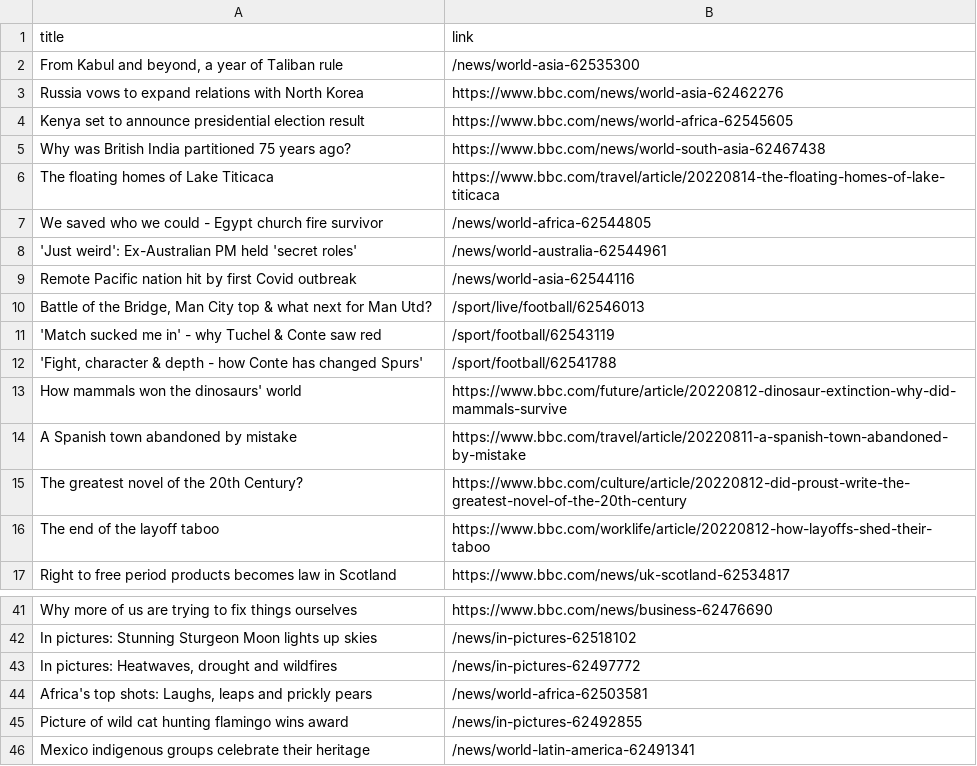
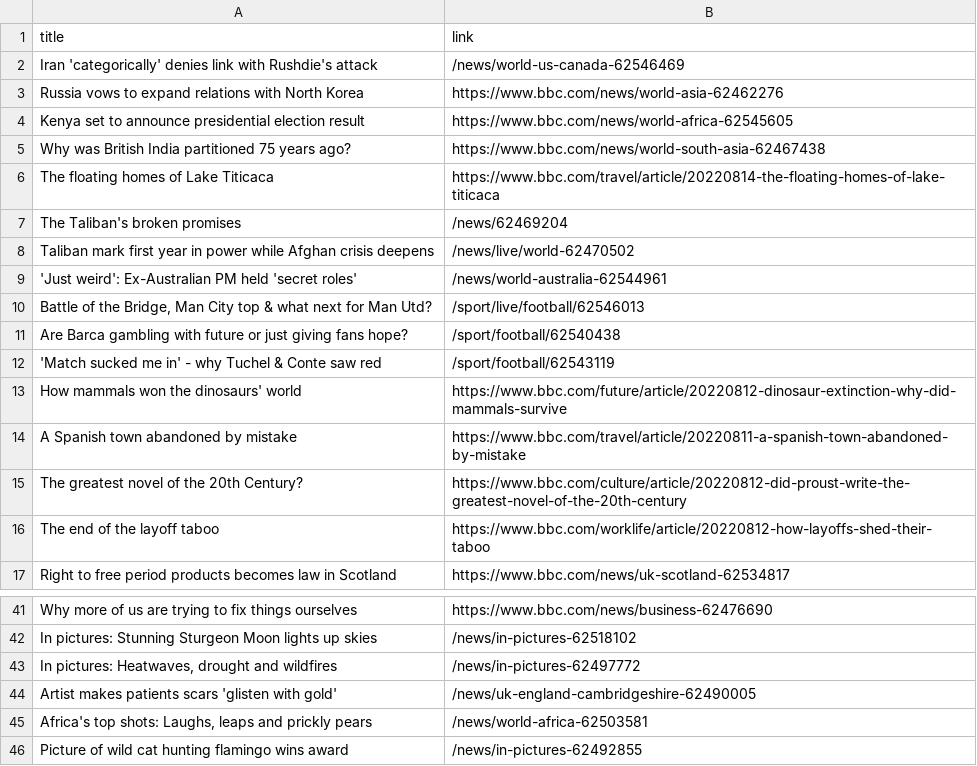
Before and after one commit to carolinaszv/automatic-scraper-bbc, a CSV file: bbc.csv, drawn as a sheet; only a part is shown, gaps mark what is left out; removed rows and columns are numbered as before the commit, all else as after; the diff names each change by its address in the sheet, - before the commit and + after, or states it on an @@ line.

```diff
--- a/bbc.csv
+++ b/bbc.csv
-row 2: From Kabul and beyond, a year of Taliban rule | /news/world-asia-62535300
+row 2: Iran 'categorically' denies link with Rushdie's attack | /news/world-us-canada-62546469
-row 7: We saved who we could - Egypt church fire survivor | /news/world-africa-62544805
+row 7: The Taliban's broken promises | /news/62469204
+row 8: Taliban mark first year in power while Afghan crisis deepens | /news/live/world-62470502
-row 9: Remote Pacific nation hit by first Covid outbreak | /news/world-asia-62544116
+row 11: Are Barca gambling with future or just giving fans hope? | /sport/football/62540438
-row 12: 'Fight, character & depth - how Conte has changed Spurs' | /sport/football/62541788
+row 44: Artist makes patients scars 'glisten with gold' | /news/uk-england-cambridgeshire-62490005
-row 46: Mexico indigenous groups celebrate their heritage | /news/world-latin-america-62491341
```
